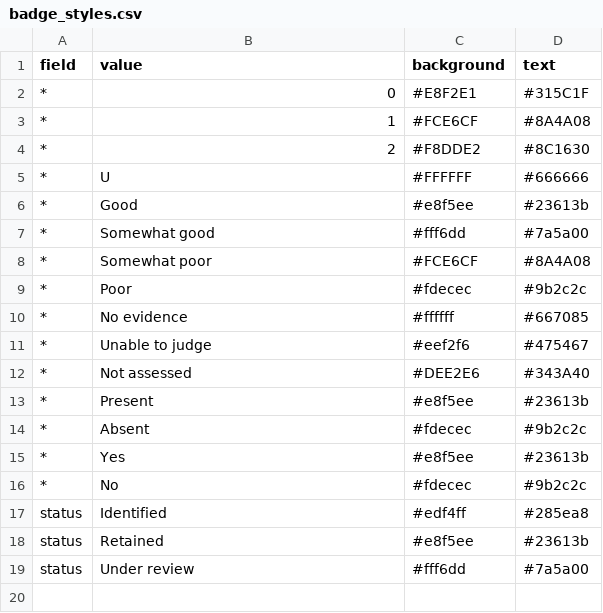
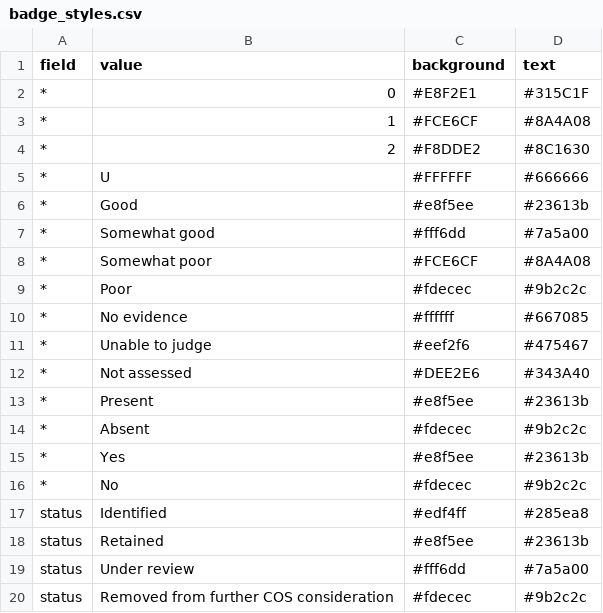
Before and after one commit to SeanFTPatterson/Health-Related-Quality-of-Life-, a CSV file: data/badge_styles.csv, drawn as a sheet.

```diff
--- a/data/badge_styles.csv
+++ b/data/badge_styles.csv
@@ -19 +19,2 @@ status,Retained,#e8f5ee,#23613b
 status,Under review,#fff6dd,#7a5a00
+status,Removed from further COS consideration,#fdecec,#9b2c2c
```
Also changed, not shown: data/fields.csv, data/instruments.csv, 2 other files.
